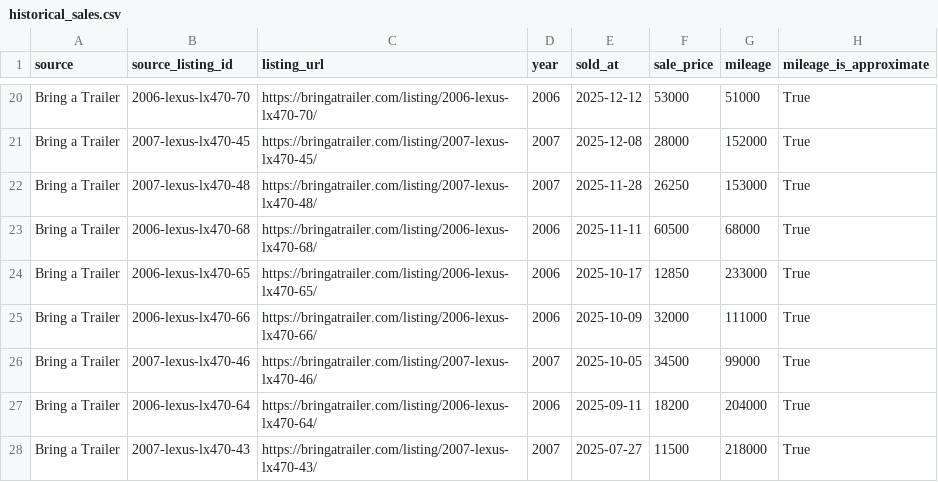
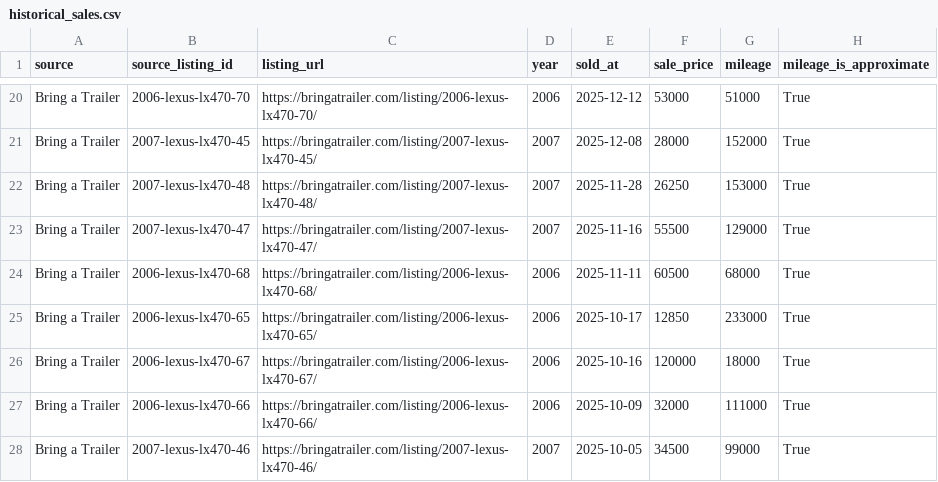
Before and after one commit to SHill1289/Cruiser-scout, a CSV file: data/historical_sales.csv, drawn as a sheet; only a part is shown, gaps mark what is left out; the shorter side is filled out with more unchanged rows; the diff names each change by its address in the sheet, - before the commit and + after, or states it on an @@ line.

```diff
--- a/data/historical_sales.csv
+++ b/data/historical_sales.csv
+row 23: Bring a Trailer | 2007-lexus-lx470-47 | https://bringatrailer.com/listing/2007-lexus-lx470-47/ | 2007 | 2025-11-16 | 55500 | 129000 | True
+row 26: Bring a Trailer | 2006-lexus-lx470-67 | https://bringatrailer.com/listing/2006-lexus-lx470-67/ | 2006 | 2025-10-16 | 120000 | 18000 | True
```
Also changed, not shown: data/active_listings.csv, data/listings.csv, 7 other files.
